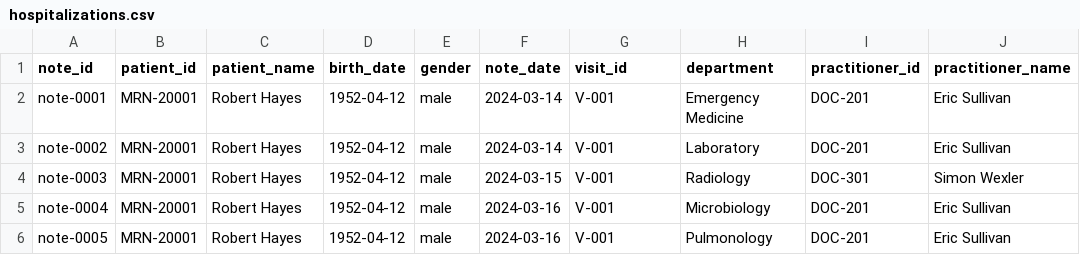
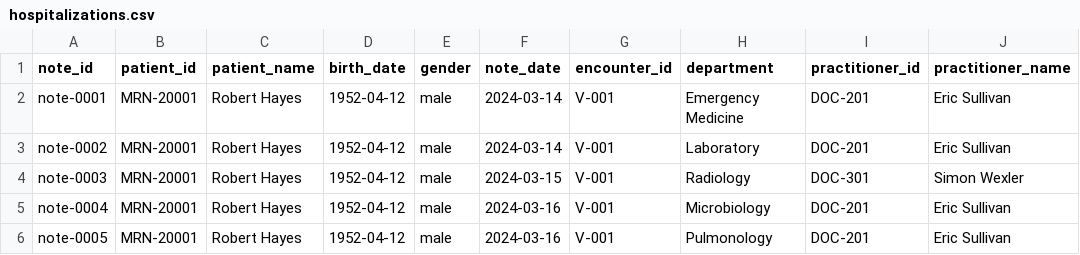
Before and after one commit to polaris-health/cavell-prism-client, a CSV file: docs/notebooks/hospitalizations.csv, drawn as a sheet; only a part is shown; the diff names each change by its address in the sheet, - before the commit and + after, or states it on an @@ line.

```diff
--- a/docs/notebooks/hospitalizations.csv
+++ b/docs/notebooks/hospitalizations.csv
-G1: visit_id
+G1: encounter_id
```
Also changed, not shown: docs/notebooks/notes.csv, 13 other files.
